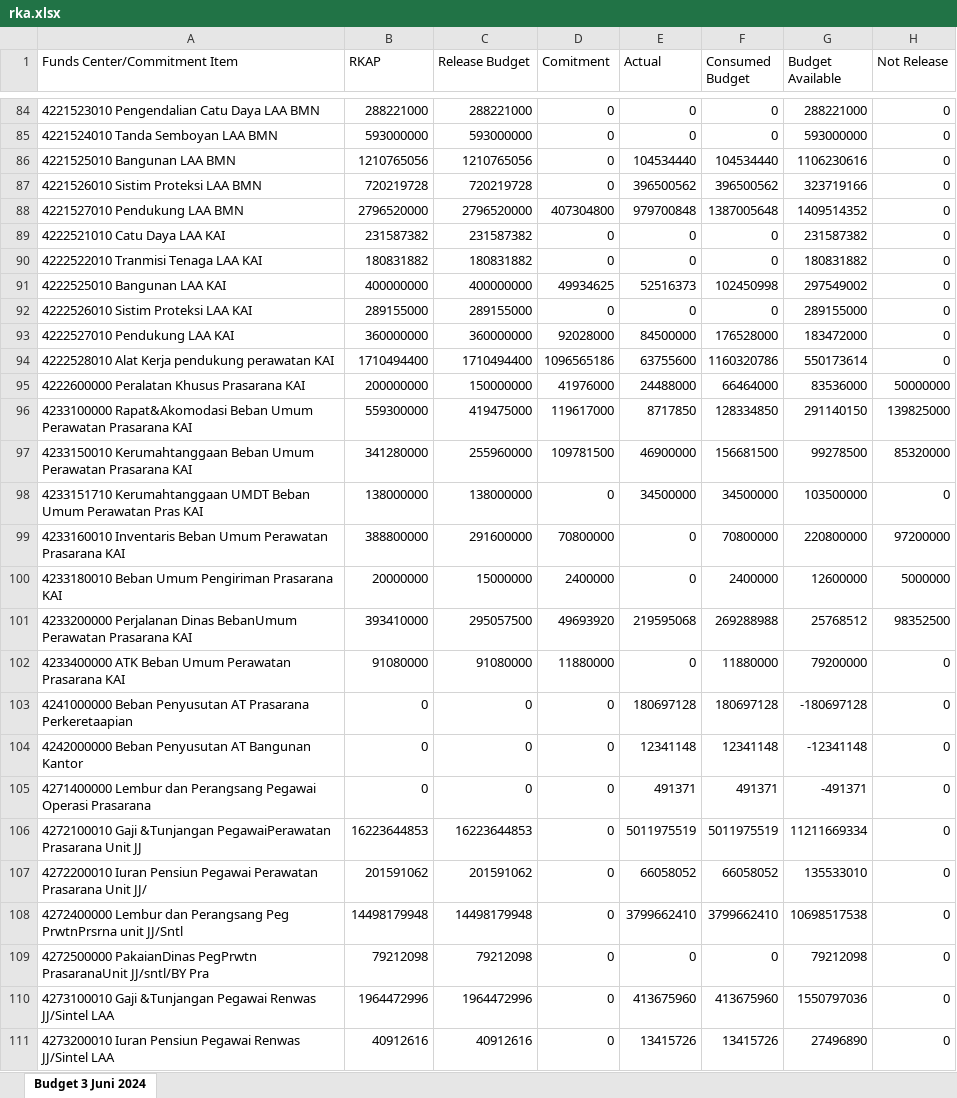
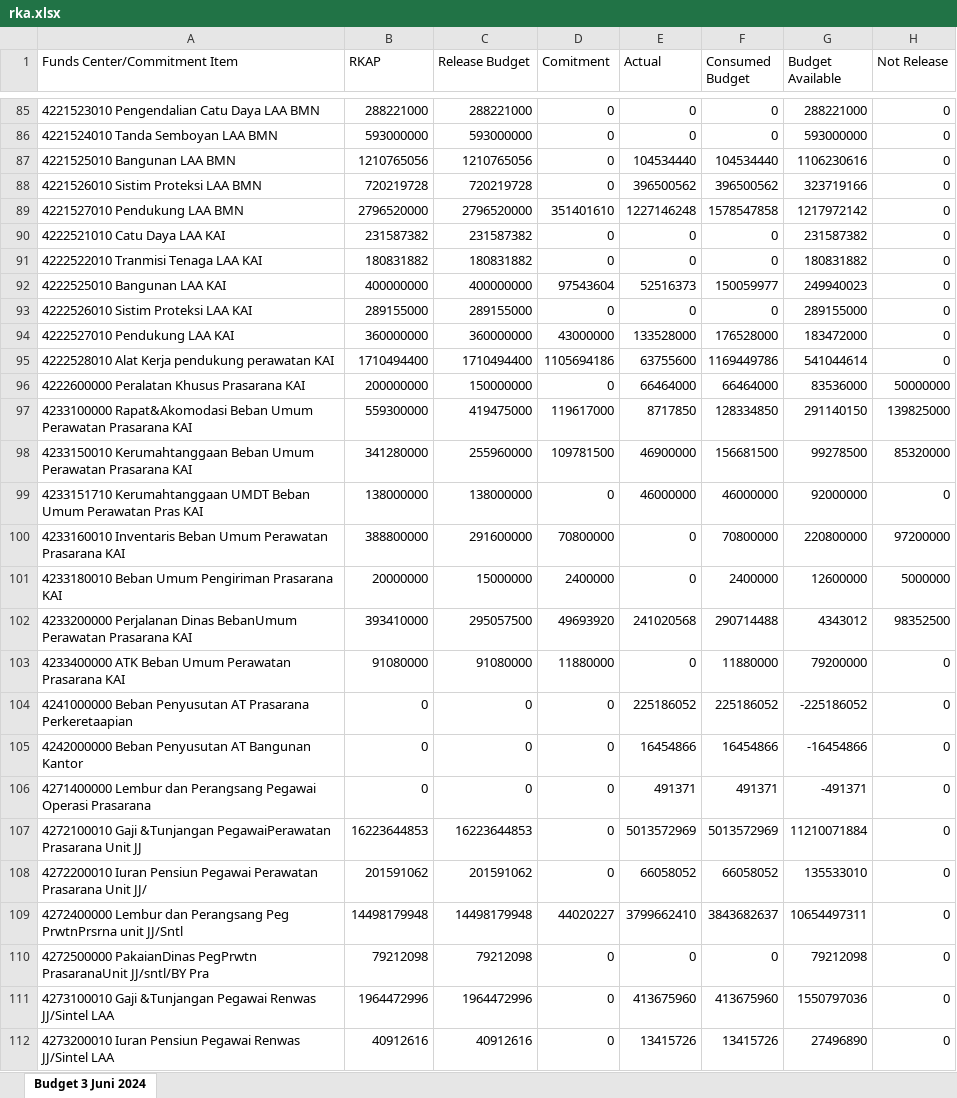
Before and after one commit to sanusizulfirmanlubis/mb52-data, an Excel workbook: data/rka.xlsx, sheet Budget 3 Juni 2024, drawn as a sheet; only a part is shown, gaps mark what is left out; values as stored, in another font and other column widths than the file's, no borders; addresses are those after the commit; the diff covers the shown part only; the diff names each change by its address in the sheet, - before the commit and + after, or states it on an @@ line.

```diff
--- a/data/rka.xlsx (sheet Budget 3 Juni 2024)
+++ b/data/rka.xlsx (sheet Budget 3 Juni 2024)
-D89 (Comitment): 407304800
+D89 (Comitment): 351401610
-E89 (Actual): 979700848
+E89 (Actual): 1227146248
-F89 (Consumed Budget): 1387005648
+F89 (Consumed Budget): 1578547858
-G89 (Budget Available): 1409514352
+G89 (Budget Available): 1217972142
-D92 (Comitment): 49934625
+D92 (Comitment): 97543604
-F92 (Consumed Budget): 102450998
+F92 (Consumed Budget): 150059977
-G92 (Budget Available): 297549002
+G92 (Budget Available): 249940023
-D94 (Comitment): 92028000
+D94 (Comitment): 43000000
-E94 (Actual): 84500000
+E94 (Actual): 133528000
-D95 (Comitment): 1096565186
+D95 (Comitment): 1105694186
-F95 (Consumed Budget): 1160320786
+F95 (Consumed Budget): 1169449786
-G95 (Budget Available): 550173614
+G95 (Budget Available): 541044614
-D96 (Comitment): 41976000
+D96 (Comitment): 0
-E96 (Actual): 24488000
+E96 (Actual): 66464000
-E99 (Actual): 34500000
+E99 (Actual): 46000000
-F99 (Consumed Budget): 34500000
+F99 (Consumed Budget): 46000000
-G99 (Budget Available): 103500000
+G99 (Budget Available): 92000000
-E102 (Actual): 219595068
+E102 (Actual): 241020568
-F102 (Consumed Budget): 269288988
+F102 (Consumed Budget): 290714488
-G102 (Budget Available): 25768512
+G102 (Budget Available): 4343012
-E104 (Actual): 180697128
+E104 (Actual): 225186052
-F104 (Consumed Budget): 180697128
+F104 (Consumed Budget): 225186052
-G104 (Budget Available): -180697128
+G104 (Budget Available): -225186052
-E105 (Actual): 12341148
+E105 (Actual): 16454866
-F105 (Consumed Budget): 12341148
+F105 (Consumed Budget): 16454866
-G105 (Budget Available): -12341148
+G105 (Budget Available): -16454866
-E107 (Actual): 5011975519
+E107 (Actual): 5013572969
-F107 (Consumed Budget): 5011975519
+F107 (Consumed Budget): 5013572969
-G107 (Budget Available): 11211669334
+G107 (Budget Available): 11210071884
-D109 (Comitment): 0
+D109 (Comitment): 44020227
-F109 (Consumed Budget): 3799662410
+F109 (Consumed Budget): 3843682637
-G109 (Budget Available): 10698517538
+G109 (Budget Available): 10654497311
```
Also changed, not shown: 5 added rows, 2 removed rows and 593 edited cells elsewhere in this sheet, formulas that keep their value.
